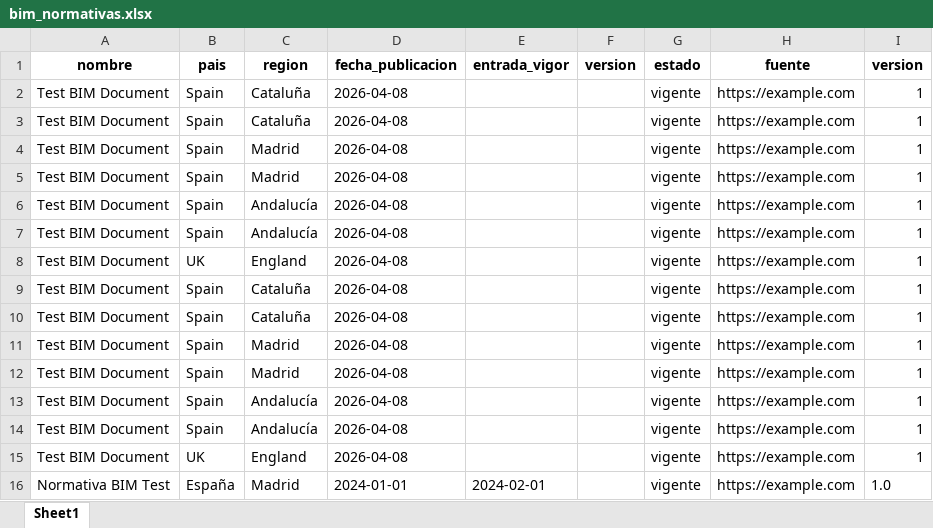
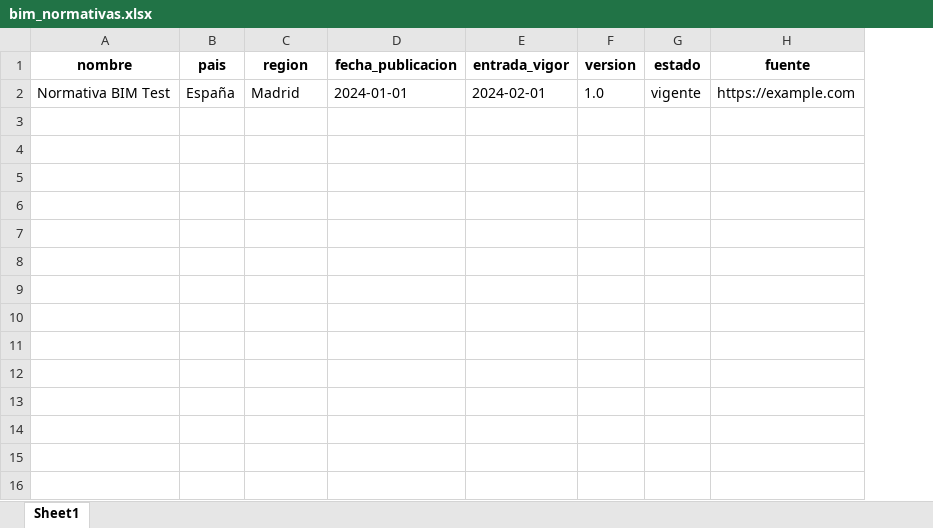
Before and after one commit to IvanMartinCast/bim-monitor, an Excel workbook: data/bim_normativas.xlsx, sheet Sheet1, drawn as a sheet; values as stored, in another font and other column widths than the file's, no borders; removed rows and columns are numbered as before the commit, all else as after; the diff names each change by its address in the sheet, - before the commit and + after, or states it on an @@ line.

Commit message:
Actualización semanal BIM

```diff
--- a/data/bim_normativas.xlsx (sheet Sheet1)
+++ b/data/bim_normativas.xlsx (sheet Sheet1)
-column I (version), row 16: 1.0
-row 2: Test BIM Document | Spain | Cataluña | 2026-04-08 |  |  | vigente | https://example.com | 1
-row 3: Test BIM Document | Spain | Cataluña | 2026-04-08 |  |  | vigente | https://example.com | 1
-row 4: Test BIM Document | Spain | Madrid | 2026-04-08 |  |  | vigente | https://example.com | 1
-row 5: Test BIM Document | Spain | Madrid | 2026-04-08 |  |  | vigente | https://example.com | 1
-row 6: Test BIM Document | Spain | Andalucía | 2026-04-08 |  |  | vigente | https://example.com | 1
-row 7: Test BIM Document | Spain | Andalucía | 2026-04-08 |  |  | vigente | https://example.com | 1
-row 8: Test BIM Document | UK | England | 2026-04-08 |  |  | vigente | https://example.com | 1
-row 9: Test BIM Document | Spain | Cataluña | 2026-04-08 |  |  | vigente | https://example.com | 1
-row 10: Test BIM Document | Spain | Cataluña | 2026-04-08 |  |  | vigente | https://example.com | 1
-row 11: Test BIM Document | Spain | Madrid | 2026-04-08 |  |  | vigente | https://example.com | 1
-row 12: Test BIM Document | Spain | Madrid | 2026-04-08 |  |  | vigente | https://example.com | 1
-row 13: Test BIM Document | Spain | Andalucía | 2026-04-08 |  |  | vigente | https://example.com | 1
-row 14: Test BIM Document | Spain | Andalucía | 2026-04-08 |  |  | vigente | https://example.com | 1
-row 15: Test BIM Document | UK | England | 2026-04-08 |  |  | vigente | https://example.com | 1
-F2 (version): (empty)
+F2 (version): 1.0
```
